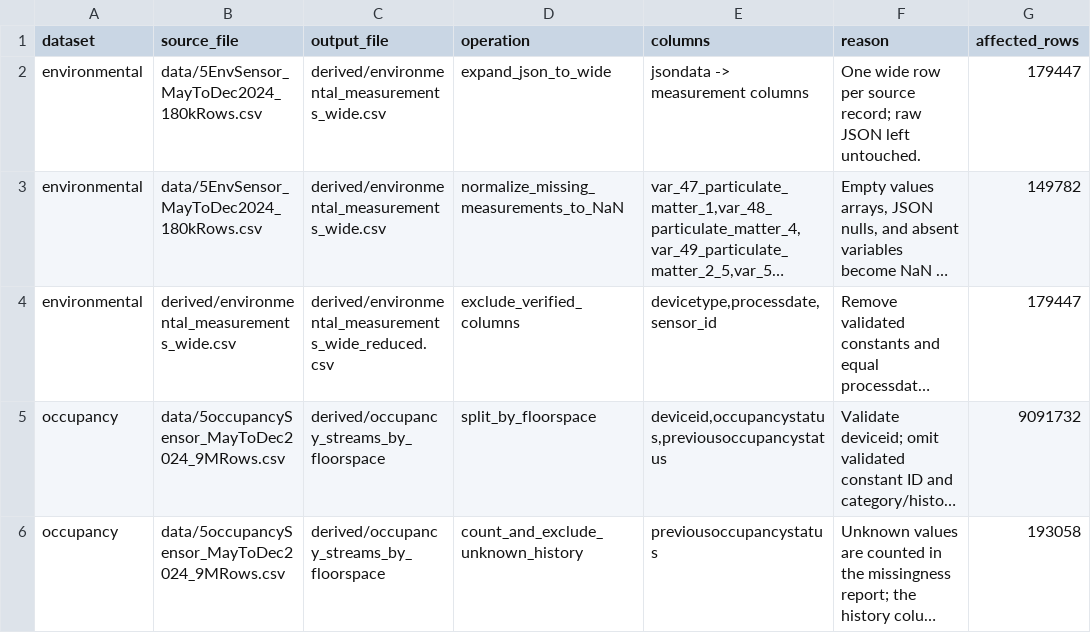
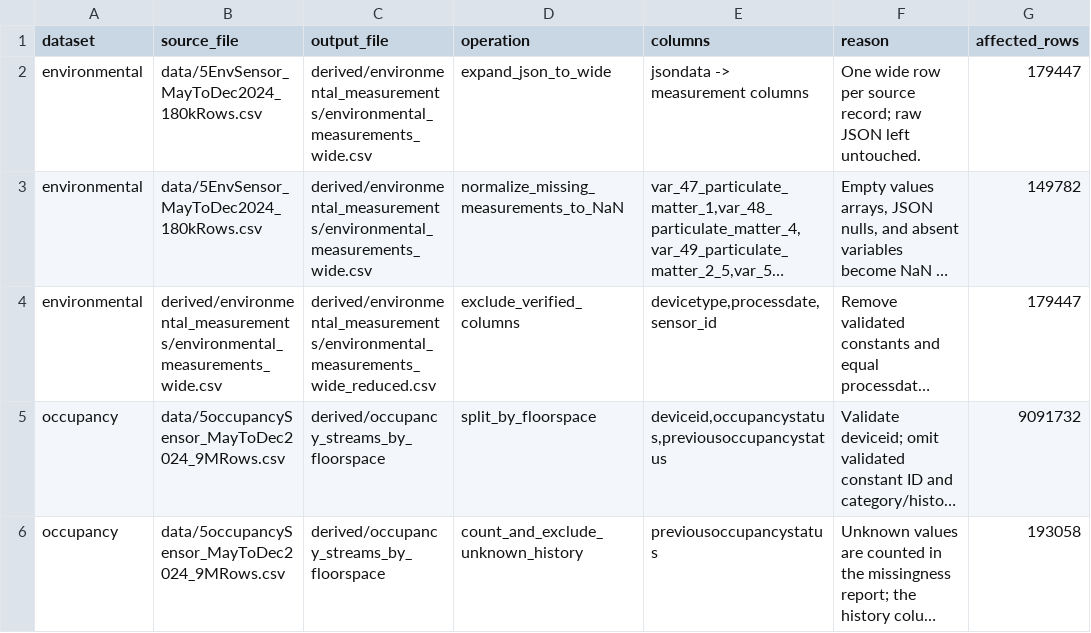
Before and after one commit to SJoubert0002/MMA3001-Project, a CSV file: derived/preprocessing/preprocessing_changes.csv (was derived/preprocessing_changes.csv), drawn as a sheet; only a part is shown; long unchanged cells end in …; the diff names each change by its address in the sheet, - before the commit and + after, or states it on an @@ line.

```diff
--- a/derived/preprocessing_changes.csv
+++ b/derived/preprocessing/preprocessing_changes.csv
-C2:C3 (output_file): derived/environmental_measurements_wide.csv
+C2:C3 (output_file): derived/environmental_measurements/environmental_measurements_wide.csv
-B4 (source_file): derived/environmental_measurements_wide.csv
+B4 (source_file): derived/environmental_measurements/environmental_measurements_wide.csv
-C4 (output_file): derived/environmental_measurements_wide_reduced.csv
+C4 (output_file): derived/environmental_measurements/environmental_measurements_wide_reduced.csv
```
Also changed, not shown: 61 other files.
